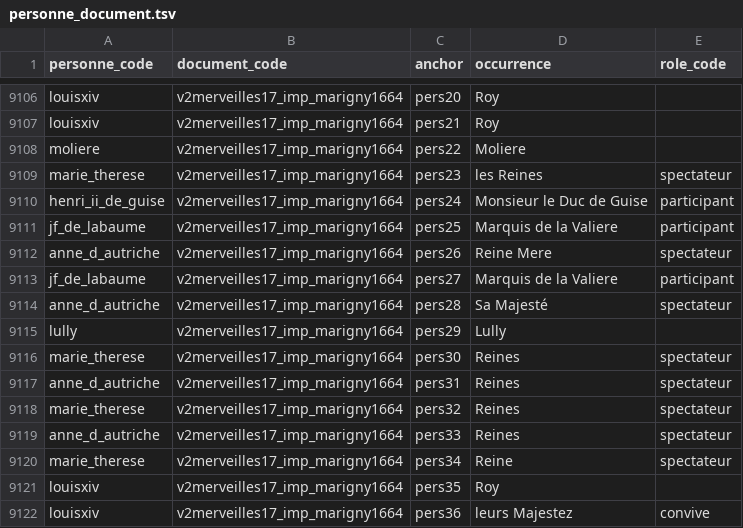
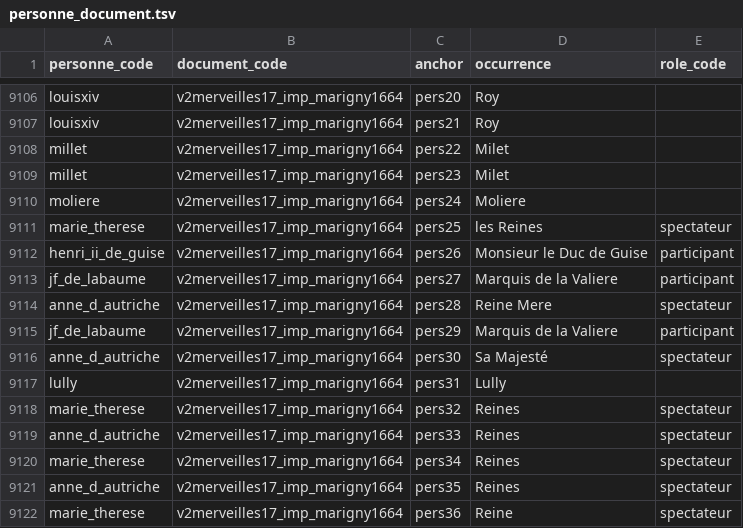
Before and after one commit to fetes17/merveilles17, a TSV file: site/data/personne_document.tsv, drawn as a sheet; only a part is shown, gaps mark what is left out; the diff covers the shown part only.

```diff
--- a/site/data/personne_document.tsv
+++ b/site/data/personne_document.tsv
@@ -9107,16 +9107,16 @@ louisxiv	v2merveilles17_imp_marigny1664	pers20	Roy
 louisxiv	v2merveilles17_imp_marigny1664	pers21	Roy	
-moliere	v2merveilles17_imp_marigny1664	pers22	Moliere	
-marie_therese	v2merveilles17_imp_marigny1664	pers23	les Reines	spectateur
-henri_ii_de_guise	v2merveilles17_imp_marigny1664	pers24	Monsieur le Duc de Guise	participant
-jf_de_labaume	v2merveilles17_imp_marigny1664	pers25	Marquis de la Valiere	participant
-anne_d_autriche	v2merveilles17_imp_marigny1664	pers26	Reine Mere	spectateur
+millet	v2merveilles17_imp_marigny1664	pers22	Milet	
+millet	v2merveilles17_imp_marigny1664	pers23	Milet	
+moliere	v2merveilles17_imp_marigny1664	pers24	Moliere	
+marie_therese	v2merveilles17_imp_marigny1664	pers25	les Reines	spectateur
+henri_ii_de_guise	v2merveilles17_imp_marigny1664	pers26	Monsieur le Duc de Guise	participant
 jf_de_labaume	v2merveilles17_imp_marigny1664	pers27	Marquis de la Valiere	participant
-anne_d_autriche	v2merveilles17_imp_marigny1664	pers28	Sa Majesté 	spectateur
-lully	v2merveilles17_imp_marigny1664	pers29	Lully	
-marie_therese	v2merveilles17_imp_marigny1664	pers30	Reines	spectateur
-anne_d_autriche	v2merveilles17_imp_marigny1664	pers31	Reines	spectateur
+anne_d_autriche	v2merveilles17_imp_marigny1664	pers28	Reine Mere	spectateur
+jf_de_labaume	v2merveilles17_imp_marigny1664	pers29	Marquis de la Valiere	participant
+anne_d_autriche	v2merveilles17_imp_marigny1664	pers30	Sa Majesté 	spectateur
+lully	v2merveilles17_imp_marigny1664	pers31	Lully	
 marie_therese	v2merveilles17_imp_marigny1664	pers32	Reines	spectateur
 anne_d_autriche	v2merveilles17_imp_marigny1664	pers33	Reines	spectateur
-marie_therese	v2merveilles17_imp_marigny1664	pers34	Reine	spectateur
-louisxiv	v2merveilles17_imp_marigny1664	pers35	Roy	
-louisxiv	v2merveilles17_imp_marigny1664	pers36	leurs Majestez	convive
+marie_therese	v2merveilles17_imp_marigny1664	pers34	Reines	spectateur
+anne_d_autriche	v2merveilles17_imp_marigny1664	pers35	Reines	spectateur
+marie_therese	v2merveilles17_imp_marigny1664	pers36	Reine	spectateur
```
Also changed, not shown: 2 added rows and 73 edited cells elsewhere in this file, 4 other files.
